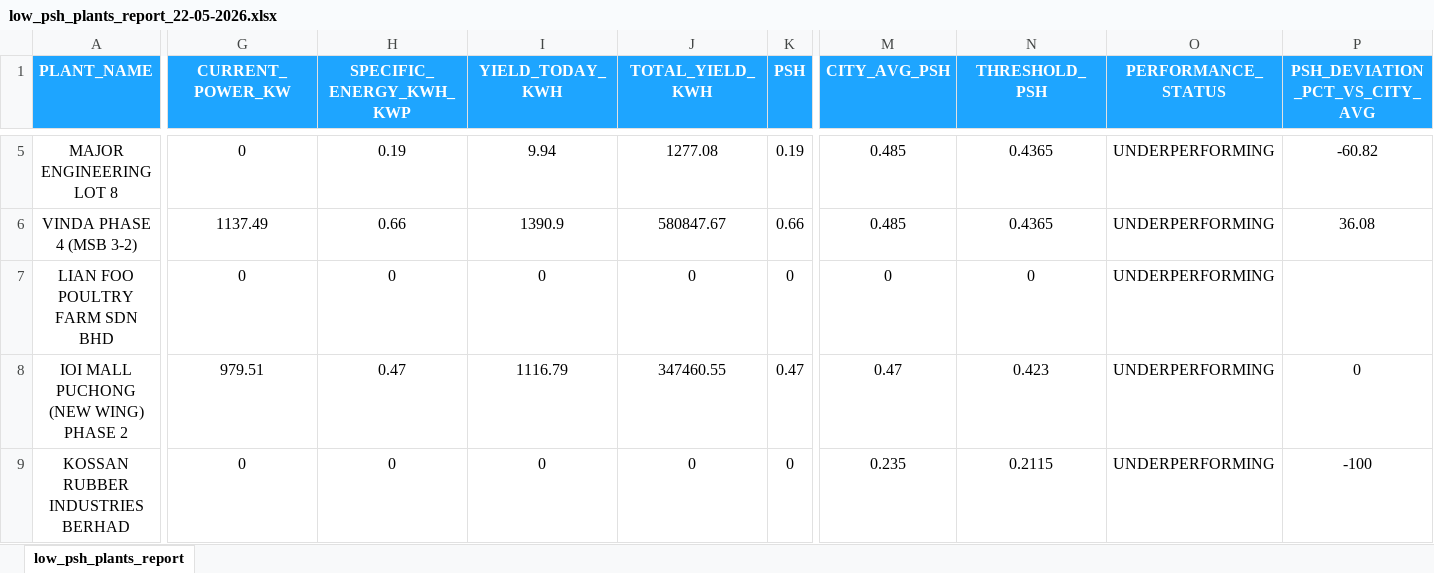
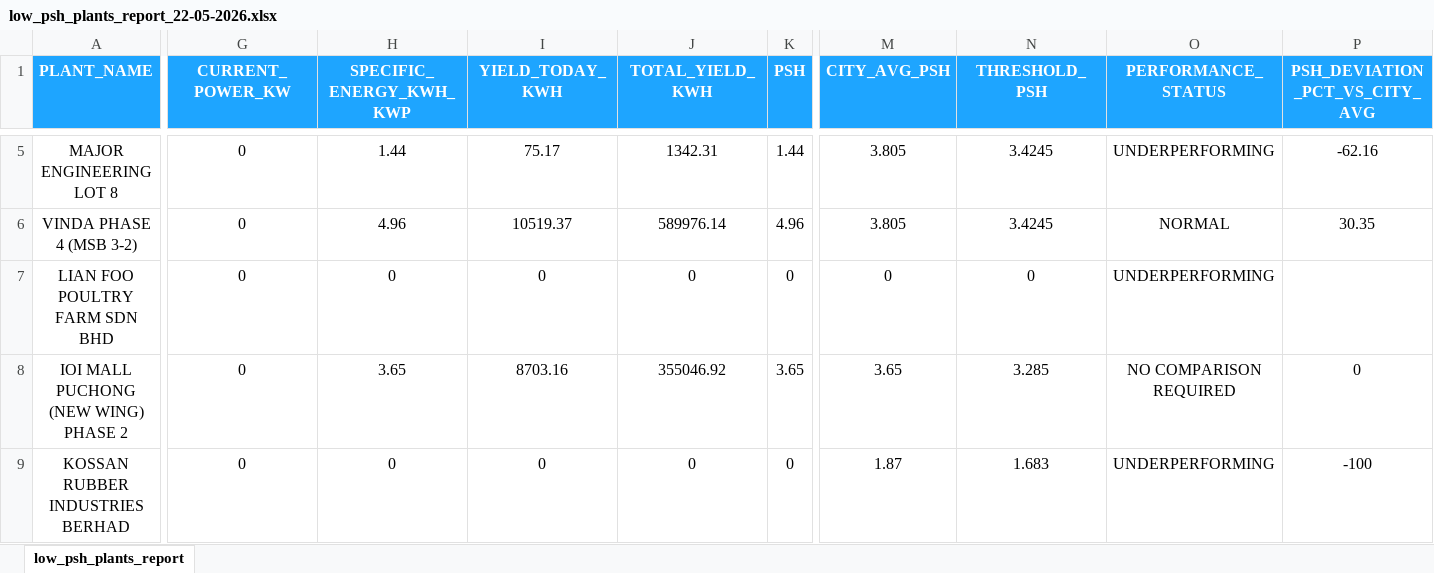
Before and after one commit to haziqmorsim/tera-spms, an Excel workbook: reports/excel/plants/low_psh_plants_report_22-05-2026.xlsx, sheet low_psh_plants_report, drawn as a sheet; only a part is shown, gaps mark what is left out; values as stored, in another font and other column widths than the file's, no borders; the diff covers the shown part only; the diff names each change by its address in the sheet, - before the commit and + after, or states it on an @@ line.

```diff
--- a/reports/excel/plants/low_psh_plants_report_22-05-2026.xlsx (sheet low_psh_plants_report)
+++ b/reports/excel/plants/low_psh_plants_report_22-05-2026.xlsx (sheet low_psh_plants_report)
-H5 (SPECIFIC_ENERGY_KWH_KWP): 0.19
+H5 (SPECIFIC_ENERGY_KWH_KWP): 1.44
-I5 (YIELD_TODAY_KWH): 9.94
+I5 (YIELD_TODAY_KWH): 75.17
-J5 (TOTAL_YIELD_KWH): 1277.08
+J5 (TOTAL_YIELD_KWH): 1342.31
-K5 (PSH): 0.19
+K5 (PSH): 1.44
-M5:M6 (CITY_AVG_PSH): 0.485
+M5:M6 (CITY_AVG_PSH): 3.805
-N5:N6 (THRESHOLD_PSH): 0.4365
+N5:N6 (THRESHOLD_PSH): 3.4245
-P5 (PSH_DEVIATION_PCT_VS_CITY_AVG): -60.82
+P5 (PSH_DEVIATION_PCT_VS_CITY_AVG): -62.16
-G6 (CURRENT_POWER_KW): 1137.49
+G6 (CURRENT_POWER_KW): 0
-H6 (SPECIFIC_ENERGY_KWH_KWP): 0.66
+H6 (SPECIFIC_ENERGY_KWH_KWP): 4.96
-I6 (YIELD_TODAY_KWH): 1390.9
+I6 (YIELD_TODAY_KWH): 10519.37
-J6 (TOTAL_YIELD_KWH): 580847.67
+J6 (TOTAL_YIELD_KWH): 589976.14
-K6 (PSH): 0.66
+K6 (PSH): 4.96
-O6 (PERFORMANCE_STATUS): UNDERPERFORMING
+O6 (PERFORMANCE_STATUS): NORMAL
-P6 (PSH_DEVIATION_PCT_VS_CITY_AVG): 36.08
+P6 (PSH_DEVIATION_PCT_VS_CITY_AVG): 30.35
-G8 (CURRENT_POWER_KW): 979.51
+G8 (CURRENT_POWER_KW): 0
-H8 (SPECIFIC_ENERGY_KWH_KWP): 0.47
+H8 (SPECIFIC_ENERGY_KWH_KWP): 3.65
-I8 (YIELD_TODAY_KWH): 1116.79
+I8 (YIELD_TODAY_KWH): 8703.16
-J8 (TOTAL_YIELD_KWH): 347460.55
+J8 (TOTAL_YIELD_KWH): 355046.92
-K8 (PSH): 0.47
+K8 (PSH): 3.65
-M8 (CITY_AVG_PSH): 0.47
+M8 (CITY_AVG_PSH): 3.65
-N8 (THRESHOLD_PSH): 0.423
+N8 (THRESHOLD_PSH): 3.285
-O8 (PERFORMANCE_STATUS): UNDERPERFORMING
+O8 (PERFORMANCE_STATUS): NO COMPARISON REQUIRED
-M9 (CITY_AVG_PSH): 0.235
+M9 (CITY_AVG_PSH): 1.87
-N9 (THRESHOLD_PSH): 0.2115
+N9 (THRESHOLD_PSH): 1.683
```
Also changed, not shown: 49 edited cells and cell formats elsewhere in this sheet, reports/excel/alarms/alarms_report_22-05-2026.xlsx, reports/excel/inverters/low_performing_inverters_report_22-05-2026.xlsx, 9 other files.
